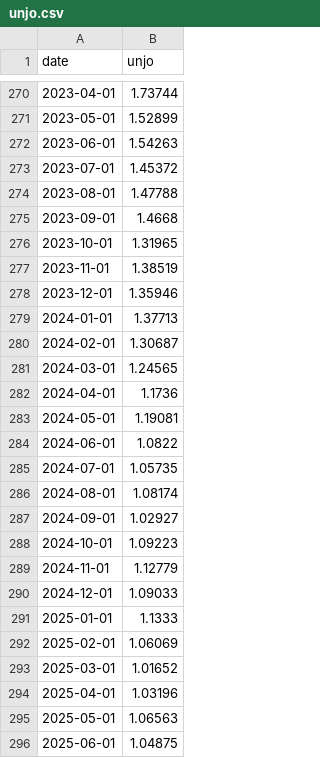
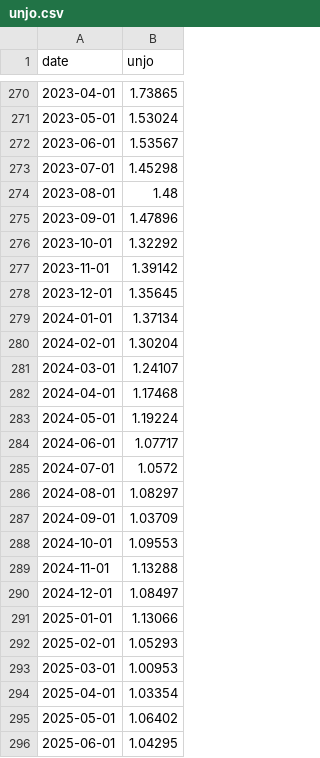
Before and after one commit to bdecon/bdecon.github.io, a CSV file: files/unjo.csv, drawn as a sheet; only a part is shown, gaps mark what is left out; the diff covers the shown part only.

```diff
--- a/files/unjo.csv
+++ b/files/unjo.csv
@@ -270,27 +270,27 @@ date,unjo
-2023-04-01,1.73744
-2023-05-01,1.52899
-2023-06-01,1.54263
-2023-07-01,1.45372
-2023-08-01,1.47788
-2023-09-01,1.4668
-2023-10-01,1.31965
-2023-11-01,1.38519
-2023-12-01,1.35946
-2024-01-01,1.37713
-2024-02-01,1.30687
-2024-03-01,1.24565
-2024-04-01,1.1736
-2024-05-01,1.19081
-2024-06-01,1.0822
-2024-07-01,1.05735
-2024-08-01,1.08174
-2024-09-01,1.02927
-2024-10-01,1.09223
-2024-11-01,1.12779
-2024-12-01,1.09033
-2025-01-01,1.1333
-2025-02-01,1.06069
-2025-03-01,1.01652
-2025-04-01,1.03196
-2025-05-01,1.06563
-2025-06-01,1.04875
+2023-04-01,1.73865
+2023-05-01,1.53024
+2023-06-01,1.53567
+2023-07-01,1.45298
+2023-08-01,1.48
+2023-09-01,1.47896
+2023-10-01,1.32292
+2023-11-01,1.39142
+2023-12-01,1.35645
+2024-01-01,1.37134
+2024-02-01,1.30204
+2024-03-01,1.24107
+2024-04-01,1.17468
+2024-05-01,1.19224
+2024-06-01,1.07717
+2024-07-01,1.0572
+2024-08-01,1.08297
+2024-09-01,1.03709
+2024-10-01,1.09553
+2024-11-01,1.13288
+2024-12-01,1.08497
+2025-01-01,1.13066
+2025-02-01,1.05293
+2025-03-01,1.00953
+2025-04-01,1.03354
+2025-05-01,1.06402
+2025-06-01,1.04295
```
Also changed, not shown: 1 added row and 31 edited cells elsewhere in this file, files/m2gdp.csv, 1 other file.
